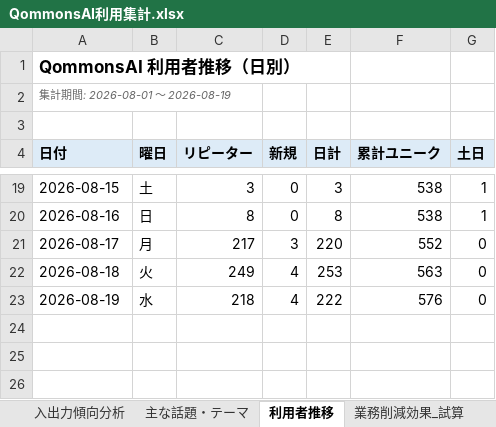
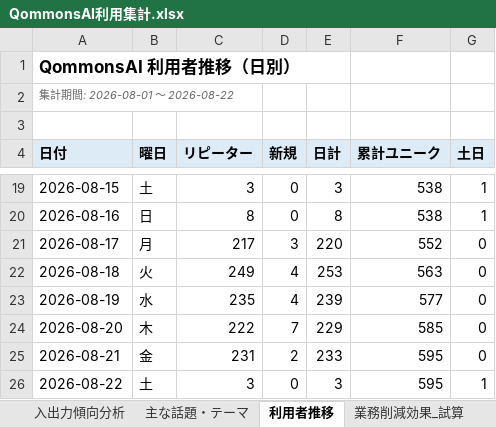
Before and after one commit to pikaring/claude-code, an Excel workbook: QommonsAI利用集計.xlsx, sheet 利用者推移, drawn as a sheet; only a part is shown, gaps mark what is left out; values as stored, in another font and other column widths than the file's, no borders; the diff names each change by its address in the sheet, - before the commit and + after, or states it on an @@ line.

```diff
--- a/QommonsAI利用集計.xlsx (sheet 利用者推移)
+++ b/QommonsAI利用集計.xlsx (sheet 利用者推移)
-A2 (日付): 集計期間: 2026-08-01 〜 2026-08-19
+A2 (日付): 集計期間: 2026-08-01 〜 2026-08-22
-C23 (リピーター): 218
+C23 (リピーター): 235
-E23 (日計): 222
+E23 (日計): 239
-F23 (累計ユニーク): 576
+F23 (累計ユニーク): 577
+row 24: 2026-08-20 | 木 | 222 | 7 | 229 | 585 | 0
+row 25: 2026-08-21 | 金 | 231 | 2 | 233 | 595 | 0
+row 26: 2026-08-22 | 土 | 3 | 0 | 3 | 595 | 1
```
Also changed, not shown: sheet 個人別集計, sheet 部署別集計, sheet 課別文字数TOP3, sheet 入出力傾向分析, sheet モデル・機能別集計, sheet 時間帯・曜日別集計, 3 more sheets, reports/QommonsAI利用集計_2026-08.xlsx, 2 other files.
